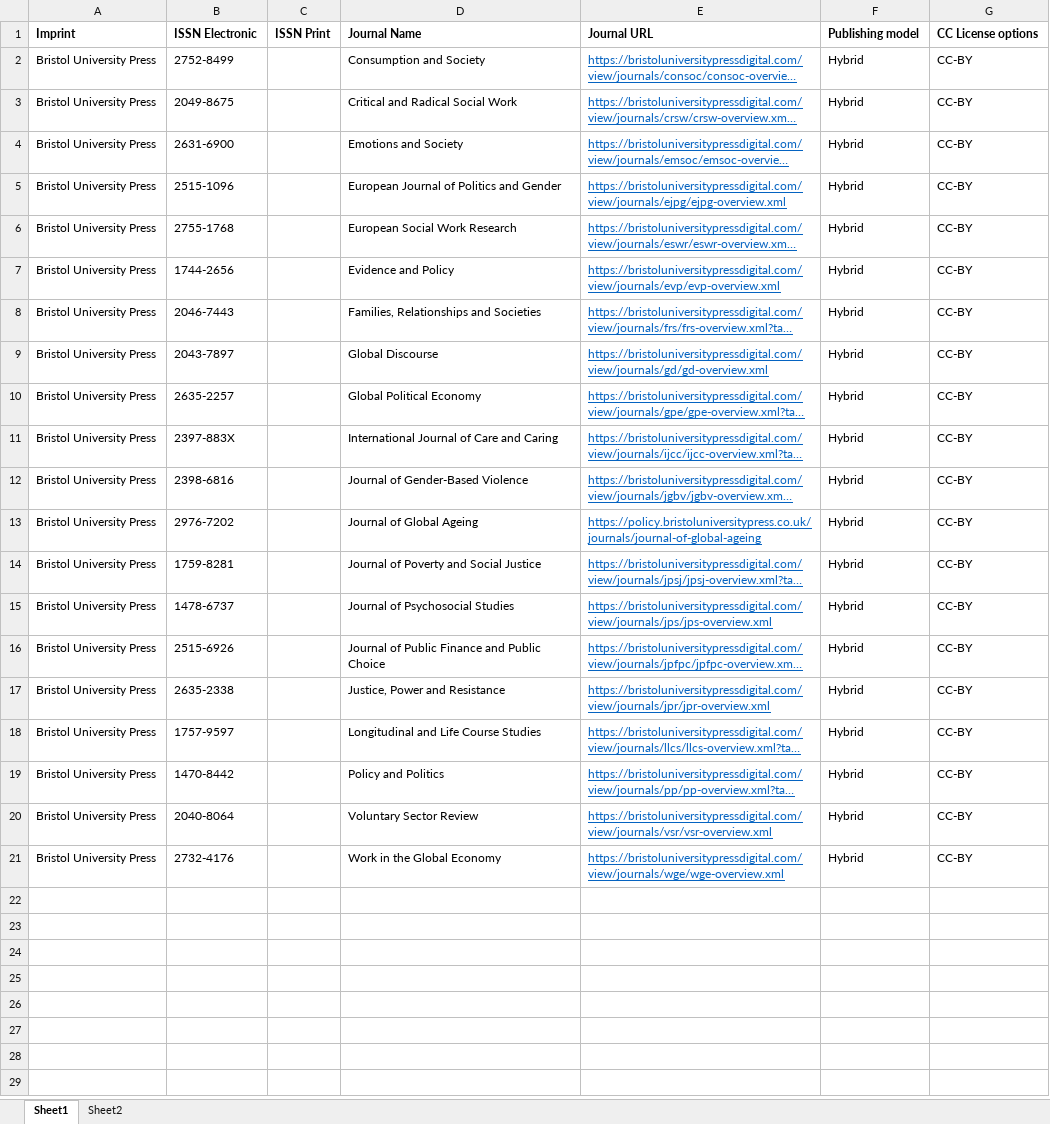
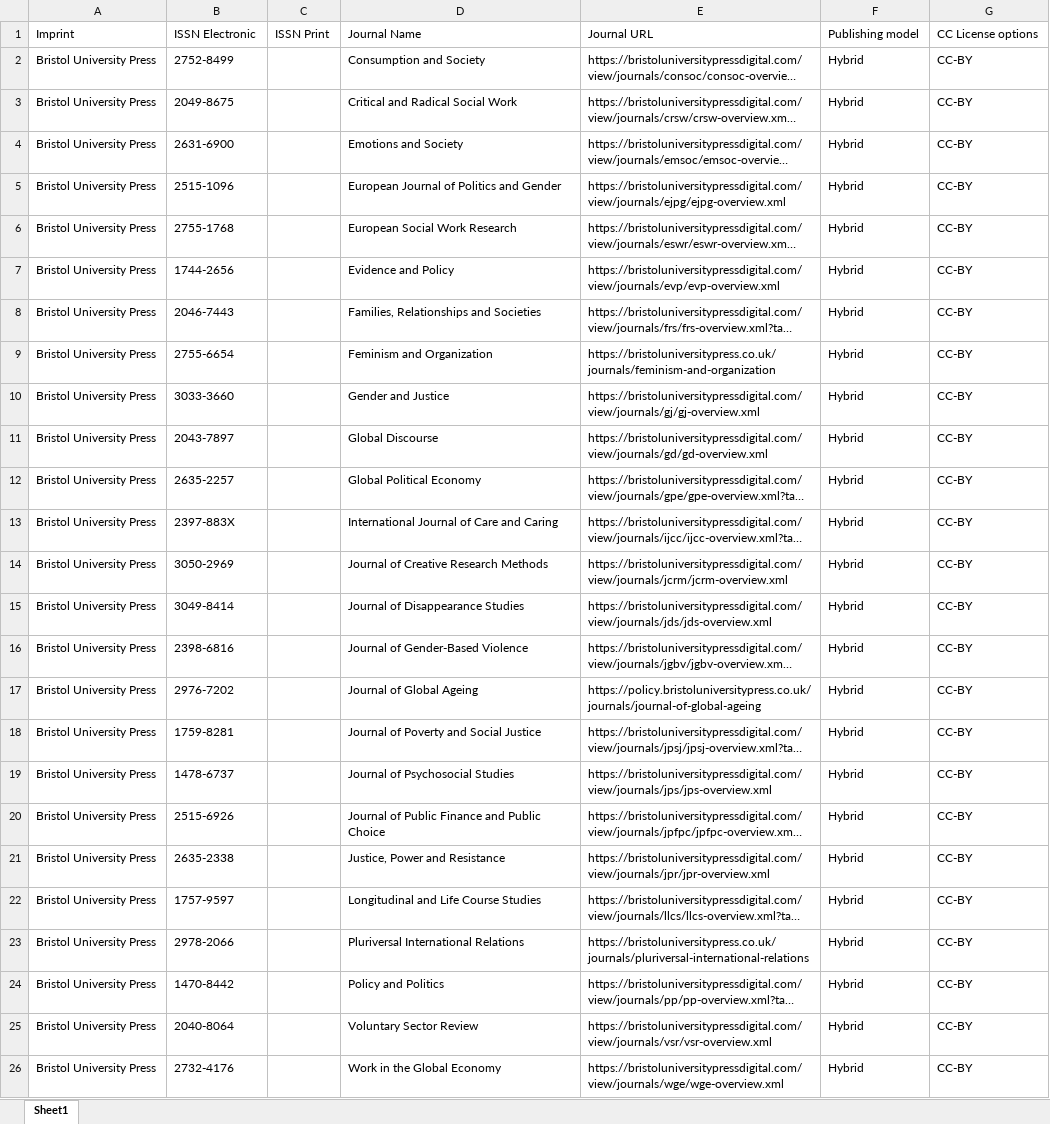
Before and after one commit to Kungbib/oa-tskr, an Excel workbook: Bibsam_tidskriftslistor/scifree_data_bristol.xlsx, sheet Sheet1, drawn as a sheet; long unchanged cells end in …; values as stored, in another font and other column widths than the file's, no borders; conditional formats and table styles not drawn; addresses are those after the commit; the diff names each change by its address in the sheet, - before the commit and + after, or states it on an @@ line.

Commit message:
Update scifree_data_bristol.xlsx
2026, uppdatering 6

```diff
--- a/Bibsam_tidskriftslistor/scifree_data_bristol.xlsx (sheet Sheet1)
+++ b/Bibsam_tidskriftslistor/scifree_data_bristol.xlsx (sheet Sheet1)
-sheet tab: Sheet2
-A1:G1 bold: on
+A1:G1 bold: off
@@ E2:E8 underline: on → off, text colour: #0563C1 → black @@
+row 9: Bristol University Press | 2755-6654 |  | Feminism and Organization | https://bristoluniversitypress.co.uk/journals/feminism-and-organization | Hybrid | CC-BY
+row 10: Bristol University Press | 3033-3660 |  | Gender and Justice | https://bristoluniversitypressdigital.com/view/journals/gj/gj-overview.xml | Hybrid | CC-BY
@@ E11:E13 underline: on → off, text colour: #0563C1 → black @@
+row 14: Bristol University Press | 3050-2969 |  | Journal of Creative Research Methods | https://bristoluniversitypressdigital.com/view/journals/jcrm/jcrm-overview.xml | Hybrid | CC-BY
+row 15: Bristol University Press | 3049-8414 |  | Journal of Disappearance Studies | https://bristoluniversitypressdigital.com/view/journals/jds/jds-overview.xml | Hybrid | CC-BY
@@ E16:E22 underline: on → off, text colour: #0563C1 → black @@
+row 23: Bristol University Press | 2978-2066 |  | Pluriversal International Relations | https://bristoluniversitypress.co.uk/journals/pluriversal-international-relations | Hybrid | CC-BY
@@ E24:E26 underline: on → off, text colour: #0563C1 → black @@
```
